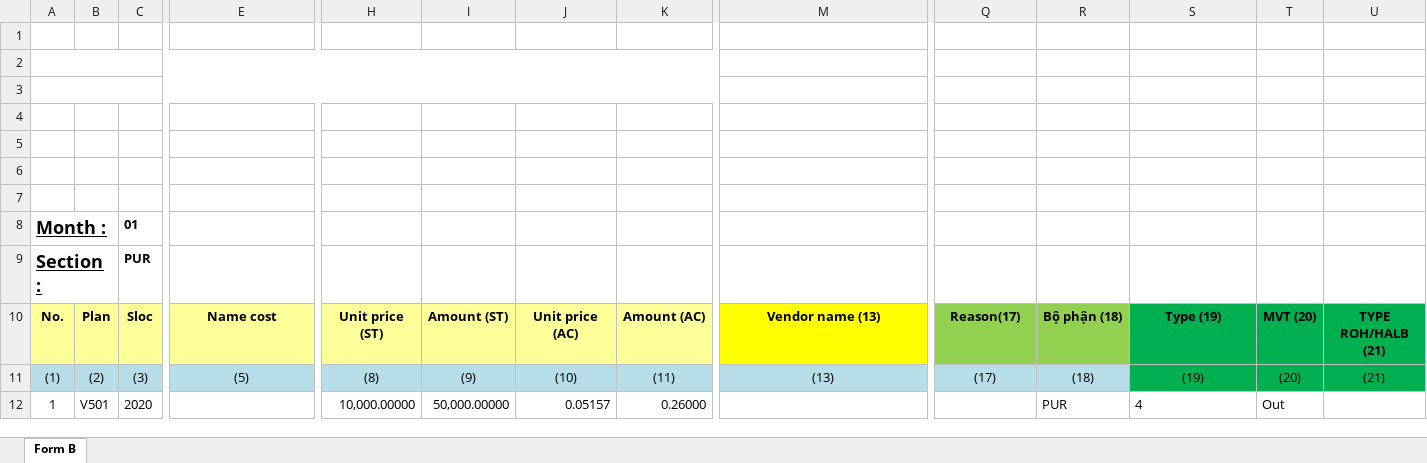
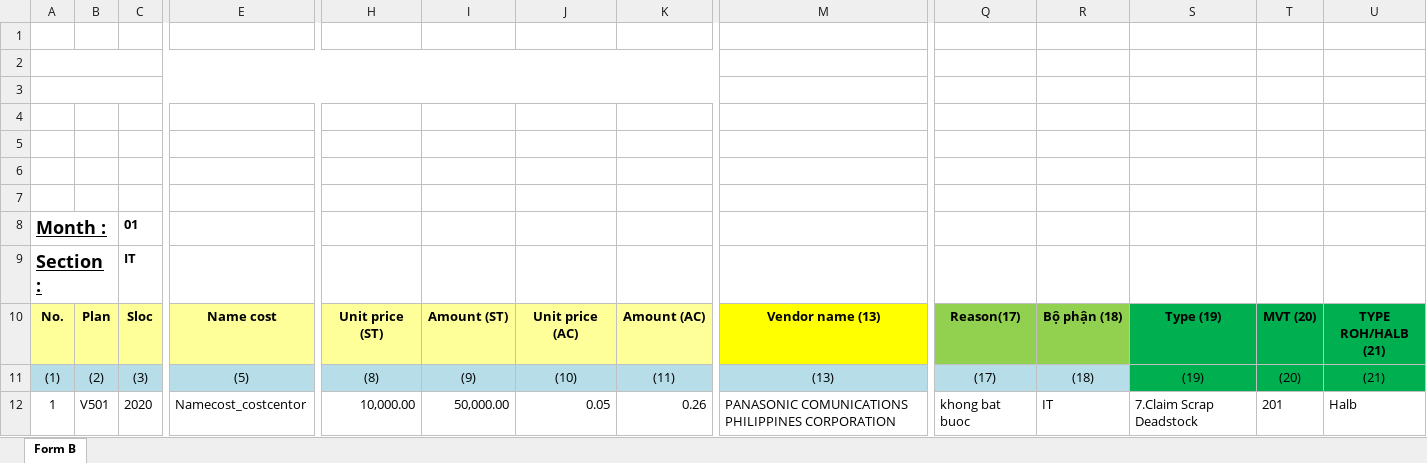
Before and after one commit to thietbicongnghevietnam/Ecome, an Excel workbook: MATERIAL_IN_OUT/Template/Export_Scraplist.xlsx, sheet Form B, drawn as a sheet; only a part is shown, gaps mark what is left out; values as stored, in another font and other column widths than the file's, no borders; conditional formats not drawn; the diff names each change by its address in the sheet, - before the commit and + after, or states it on an @@ line.

```diff
--- a/MATERIAL_IN_OUT/Template/Export_Scraplist.xlsx (sheet Form B)
+++ b/MATERIAL_IN_OUT/Template/Export_Scraplist.xlsx (sheet Form B)
-C9: PUR
+C9: IT
-E12: (empty)
+E12: Namecost_costcentor
-H12: 10,000.00000
+H12: 10,000.00
-I12: 50,000.00000
+I12: 50,000.00
-J12: 0.05157
+J12: 0.05
-K12: 0.26000
+K12: 0.26
-M12: (empty)
+M12: PANASONIC COMUNICATIONS PHILIPPINES CORPORATION
-Q12: (empty)
+Q12: khong bat buoc
-R12: PUR
+R12: IT
-S12: 4
+S12: 7.Claim Scrap Deadstock
-T12: Out
+T12: 201
-U12: (empty)
+U12: Halb
```
Also changed, not shown: MATERIAL_IN_OUT/mau sraplist.xlsx, 12 other files.
